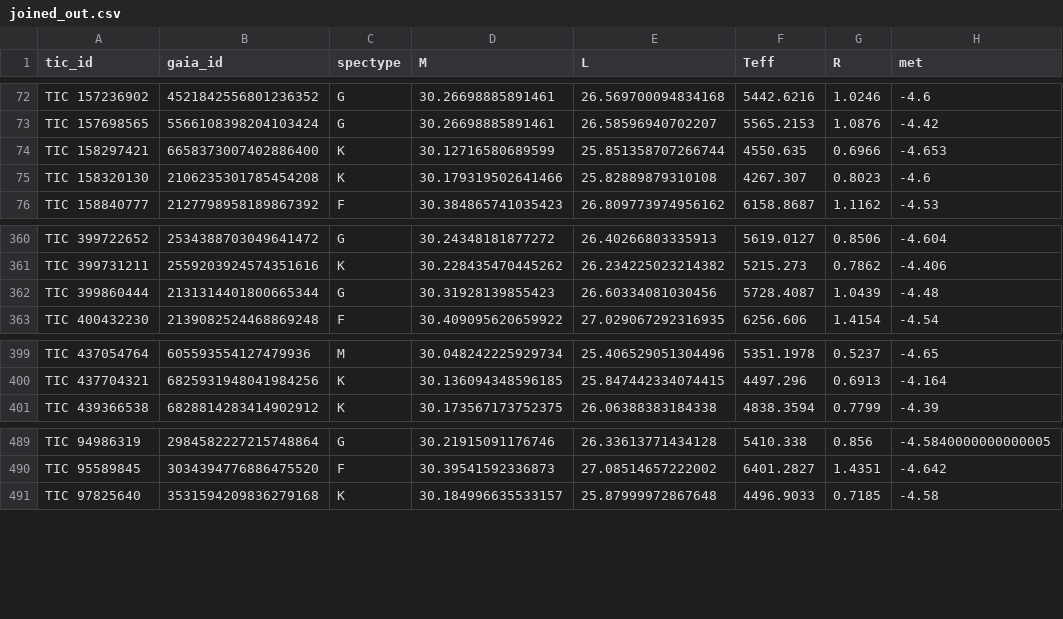
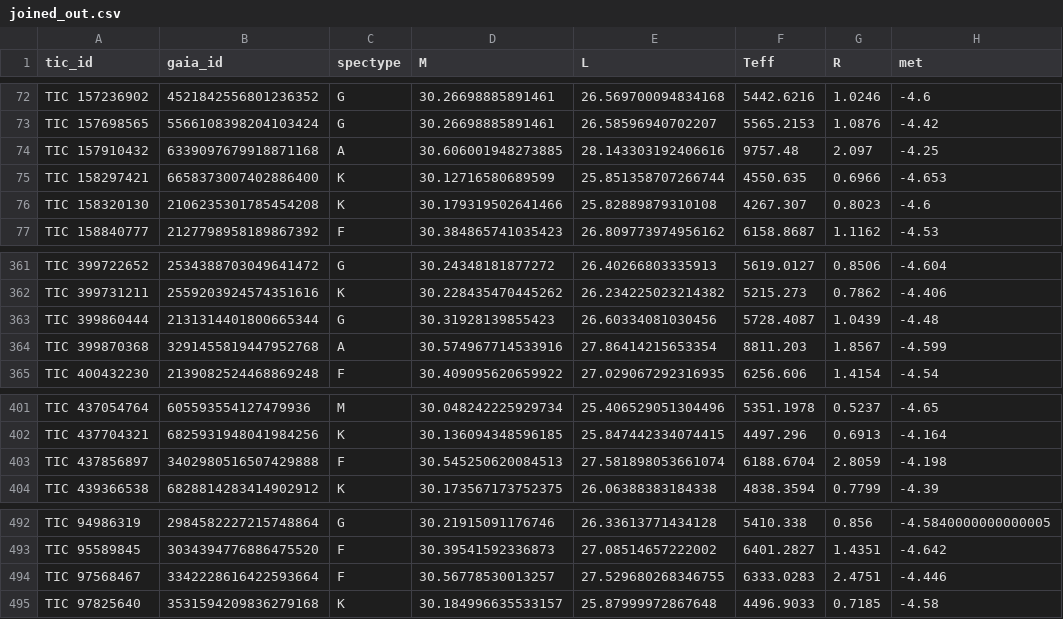
Before and after one commit to ala-zukowska/stellar-mass-prediction, a CSV file: modeling/preprocessor/output/joined_out.csv, drawn as a sheet; only a part is shown, gaps mark what is left out.

```diff
--- a/modeling/preprocessor/output/joined_out.csv
+++ b/modeling/preprocessor/output/joined_out.csv
@@ -73,2 +73,3 @@ TIC 157236902,4521842556801236352,G,30.26698885891461,26.569700094834168,5442.62
 TIC 157698565,5566108398204103424,G,30.26698885891461,26.58596940702207,5565.2153,1.0876,-4.42
+TIC 157910432,6339097679918871168,A,30.606001948273885,28.143303192406616,9757.48,2.097,-4.25
 TIC 158297421,6658373007402886400,K,30.12716580689599,25.851358707266744,4550.635,0.6966,-4.653
@@ -362,2 +363,3 @@ TIC 399731211,2559203924574351616,K,30.228435470445262,26.234225023214382,5215.2
 TIC 399860444,2131314401800665344,G,30.31928139855423,26.60334081030456,5728.4087,1.0439,-4.48
+TIC 399870368,3291455819447952768,A,30.574967714533916,27.86414215653354,8811.203,1.8567,-4.599
 TIC 400432230,2139082524468869248,F,30.409095620659922,27.029067292316935,6256.606,1.4154,-4.54
@@ -400,2 +402,3 @@ TIC 437054764,605593554127479936,M,30.048242225929734,25.406529051304496,5351.19
 TIC 437704321,6825931948041984256,K,30.136094348596185,25.847442334074415,4497.296,0.6913,-4.164
+TIC 437856897,3402980516507429888,F,30.545250620084513,27.581898053661074,6188.6704,2.8059,-4.198
 TIC 439366538,6828814283414902912,K,30.173567173752375,26.06388383184338,4838.3594,0.7799,-4.39
@@ -490,2 +493,3 @@ TIC 94986319,2984582227215748864,G,30.21915091176746,26.33613771434128,5410.338,
 TIC 95589845,3034394776886475520,F,30.39541592336873,27.08514657222002,6401.2827,1.4351,-4.642
+TIC 97568467,3342228616422593664,F,30.56778530013257,27.529680268346755,6333.0283,2.4751,-4.446
 TIC 97825640,3531594209836279168,K,30.184996635533157,25.87999972867648,4496.9033,0.7185,-4.58
```
Also changed, not shown: 19 other files.
